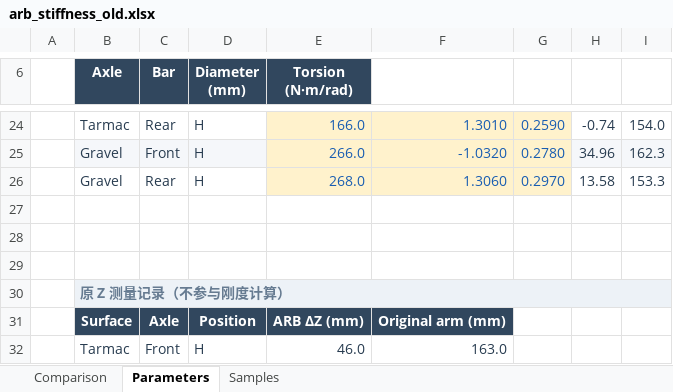
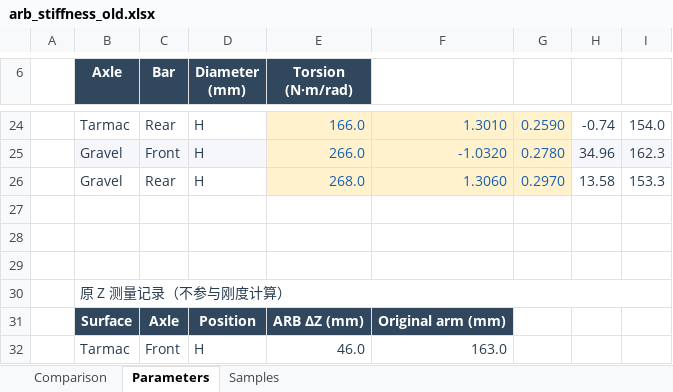
Before and after one commit to ProgUn1corn/qlourie_astral_r, an Excel workbook: docs/arb_stiffness_old.xlsx, sheet Parameters, drawn as a sheet; only a part is shown, gaps mark what is left out; values as stored, in another font and other column widths than the file's, no borders; the diff names each change by its address in the sheet, - before the commit and + after, or states it on an @@ line.

```diff
--- a/docs/arb_stiffness_old.xlsx (sheet Parameters)
+++ b/docs/arb_stiffness_old.xlsx (sheet Parameters)
@@ B30 fill: #EDF2F7 → none, bold: on → off, text colour: #667B91 → #283C50 @@
```
Also changed, not shown: charts or pictures, docs/arb_stiffness.xlsx, 2 other files.
